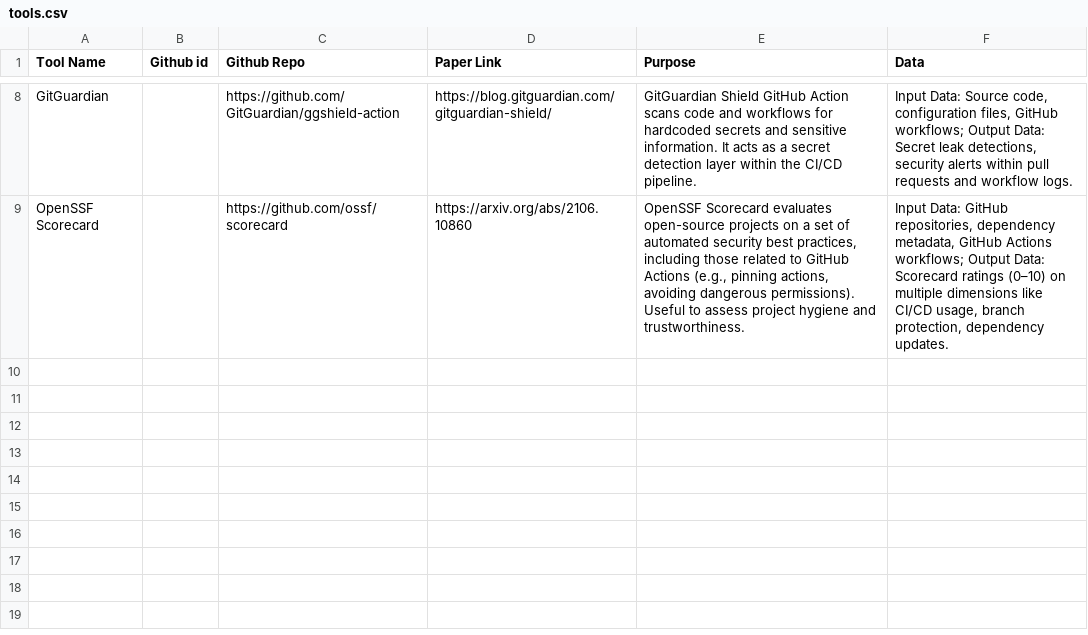
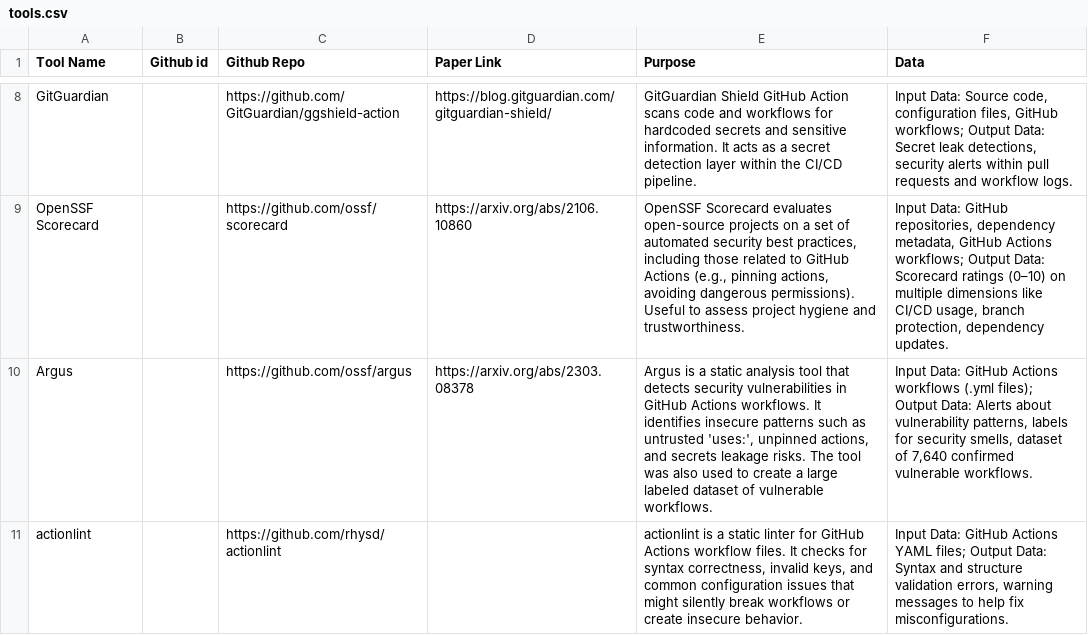
Before and after one commit to sparkrew/github-actions-security, a CSV file: tools.csv, drawn as a sheet; only a part is shown, gaps mark what is left out.

Commit message:
Update tools.csv

```diff
--- a/tools.csv
+++ b/tools.csv
@@ -9 +9,3 @@ GitGuardian,,https://github.com/GitGuardian/ggshield-action,https://blog.gitguar
 OpenSSF Scorecard,,https://github.com/ossf/scorecard,https://arxiv.org/abs/2106.10860,"OpenSSF Scorecard evaluates open-source projects on a set of automated security best practices, including those related to GitHub Actions (e.g., pinning actions, avoiding dangerous permissions). Useful to assess project hygiene and trustworthiness.","Input Data: GitHub repositories, dependency metadata, GitHub Actions workflows; Output Data: Scorecard ratings (0–10) on multiple dimensions like CI/CD usage, branch protection, dependency updates."
+Argus,,https://github.com/ossf/argus,https://arxiv.org/abs/2303.08378,"Argus is a static analysis tool that detects security vulnerabilities in GitHub Actions workflows. It identifies insecure patterns such as untrusted 'uses:', unpinned actions, and secrets leakage risks. The tool was also used to create a large labeled dataset of vulnerable workflows.","Input Data: GitHub Actions workflows (.yml files); Output Data: Alerts about vulnerability patterns, labels for security smells, dataset of 7,640 confirmed vulnerable workflows."
+actionlint,,https://github.com/rhysd/actionlint,, "actionlint is a static linter for GitHub Actions workflow files. It checks for syntax correctness, invalid keys, and common configuration issues that might silently break workflows or create insecure behavior.","Input Data: GitHub Actions YAML files; Output Data: Syntax and structure validation errors, warning messages to help fix misconfigurations."
```
